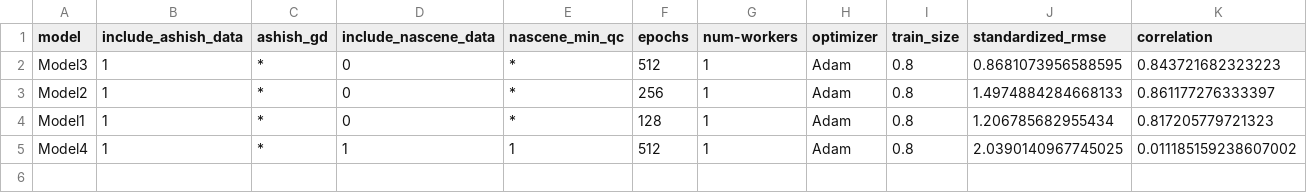
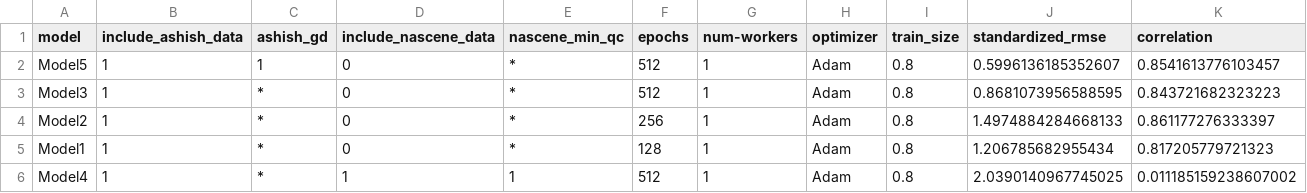
Before and after one commit to DCAN-Labs/loes-scoring-2, a CSV file: data/model_matrix.csv, drawn as a sheet; only a part is shown; rows hold the shown columns only; the diff names each change by its address in the sheet, - before the commit and + after, or states it on an @@ line.

Commit message:
Model 5.

```diff
--- a/data/model_matrix.csv
+++ b/data/model_matrix.csv
+row 2: Model5 | 1 | 1 | 0 | * | 512 | 1 | Adam | 0.8 | 0.5996136185352607 | 0.8541613776103457
```
Also changed, not shown: 4 other files.
